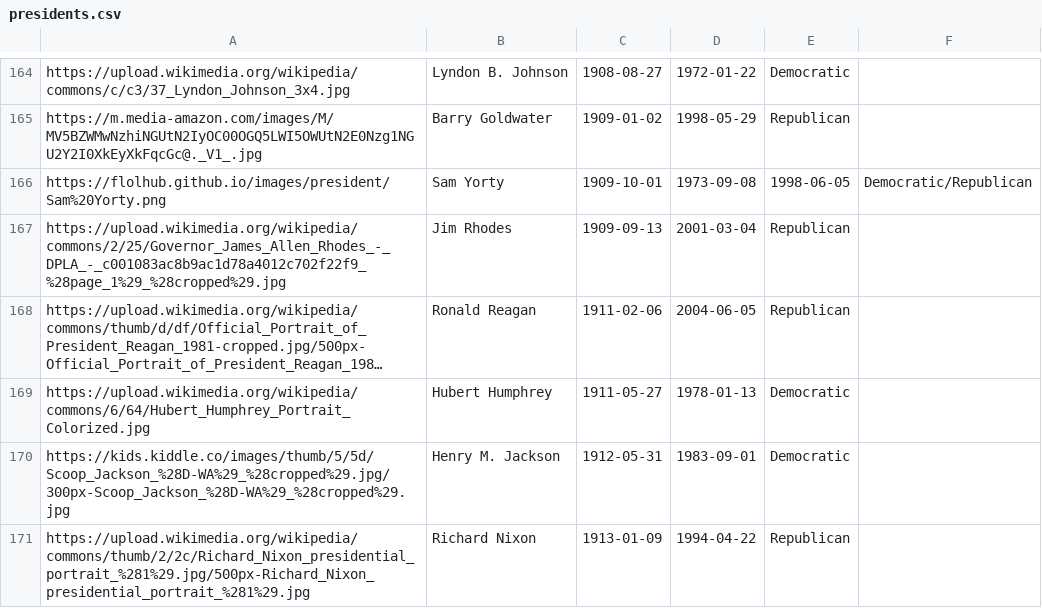
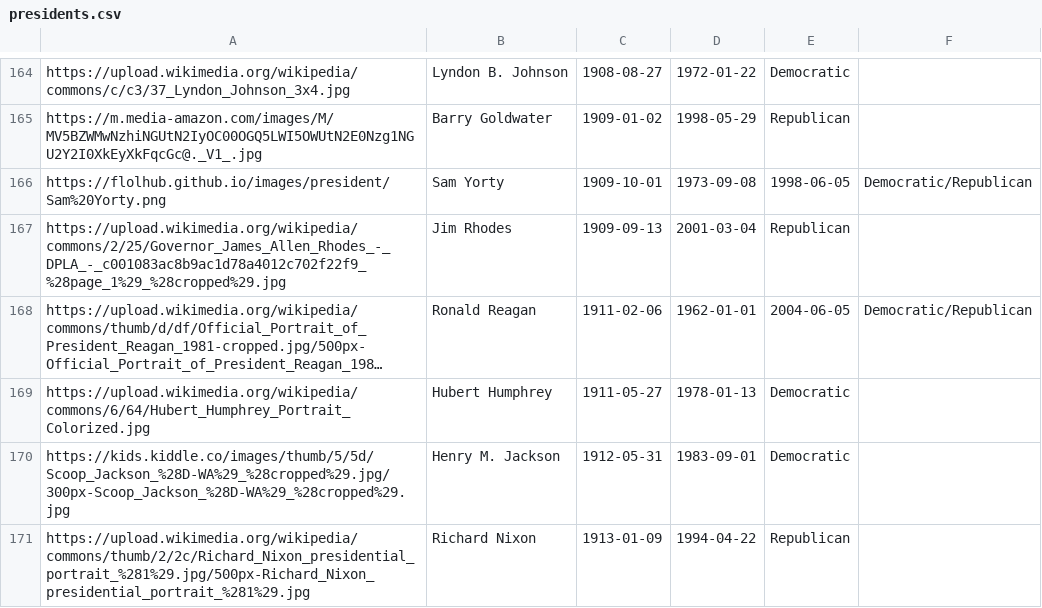
Before and after one commit to flolhub/flolhub.github.io, a CSV file: presidents.csv, drawn as a sheet; only a part is shown, gaps mark what is left out; long unchanged cells end in …; the diff covers the shown part only; the diff names each change by its address in the sheet, - before the commit and + after, or states it on an @@ line.

```diff
--- a/presidents.csv
+++ b/presidents.csv
-D168: 2004-06-05
+D168: 1962-01-01
-E168: Republican
+E168: 2004-06-05
-F168: (empty)
+F168: Democratic/Republican
```
Also changed, not shown: 9 added rows elsewhere in this file.
